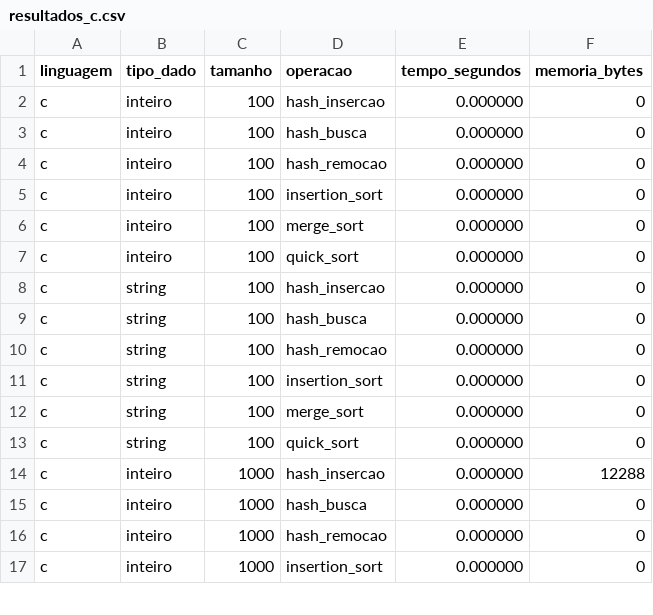
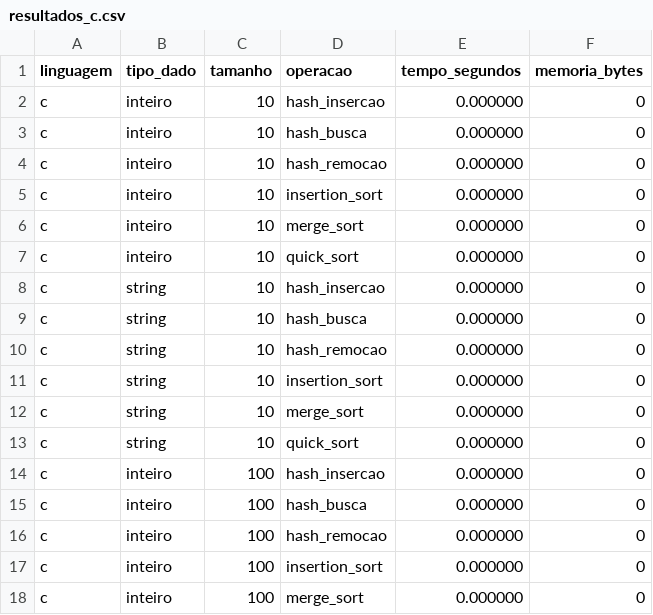
Before and after one commit to Bensadon/PyC-Compare, a CSV file: results/resultados_c.csv, drawn as a sheet; only a part is shown; the shorter side is filled out with more unchanged rows; the diff covers the shown part only; the diff names each change by its address in the sheet, - before the commit and + after, or states it on an @@ line.

```diff
--- a/results/resultados_c.csv
+++ b/results/resultados_c.csv
+row 2: c | inteiro | 10 | hash_insercao | 0.000000 | 0
+row 3: c | inteiro | 10 | hash_busca | 0.000000 | 0
+row 4: c | inteiro | 10 | hash_remocao | 0.000000 | 0
+row 5: c | inteiro | 10 | insertion_sort | 0.000000 | 0
+row 6: c | inteiro | 10 | merge_sort | 0.000000 | 0
+row 7: c | inteiro | 10 | quick_sort | 0.000000 | 0
+row 8: c | string | 10 | hash_insercao | 0.000000 | 0
+row 9: c | string | 10 | hash_busca | 0.000000 | 0
+row 10: c | string | 10 | hash_remocao | 0.000000 | 0
+row 11: c | string | 10 | insertion_sort | 0.000000 | 0
+row 12: c | string | 10 | merge_sort | 0.000000 | 0
+row 13: c | string | 10 | quick_sort | 0.000000 | 0
```
Also changed, not shown: 12 added rows and 13 edited cells elsewhere in this file, results/colisoes.csv, results/resultados_python_v2.csv, 24 other files.
